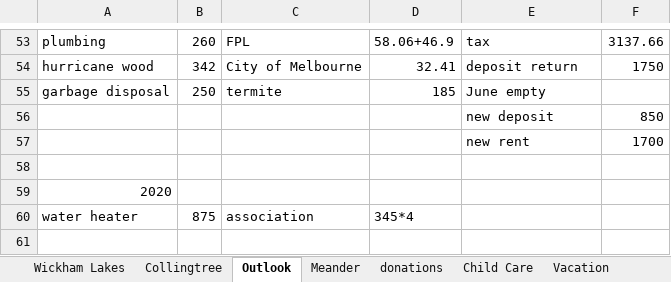
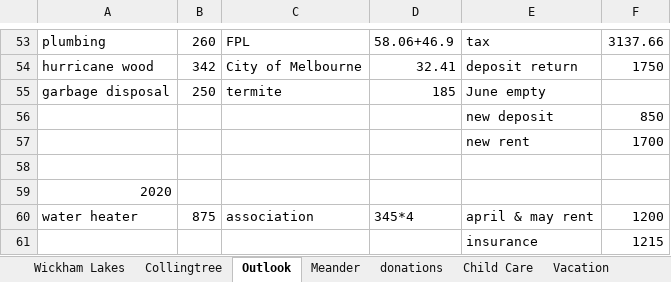
Before and after one commit to lin-ye/documents, an Excel workbook: expense_for_tax_return.xlsx, sheet Outlook, drawn as a sheet; only a part is shown, gaps mark what is left out; values as stored, in another font and other column widths than the file's, no borders; the diff names each change by its address in the sheet, - before the commit and + after, or states it on an @@ line.

```diff
--- a/expense_for_tax_return.xlsx (sheet Outlook)
+++ b/expense_for_tax_return.xlsx (sheet Outlook)
-E60: (empty)
+E60: april & may rent
-F60: (empty)
+F60: 1200
+row 61:  |  |  |  | insurance | 1215
```
Also changed, not shown: sheet donations, sheet Collingtree, sheet Meander, sheet Vacation.
